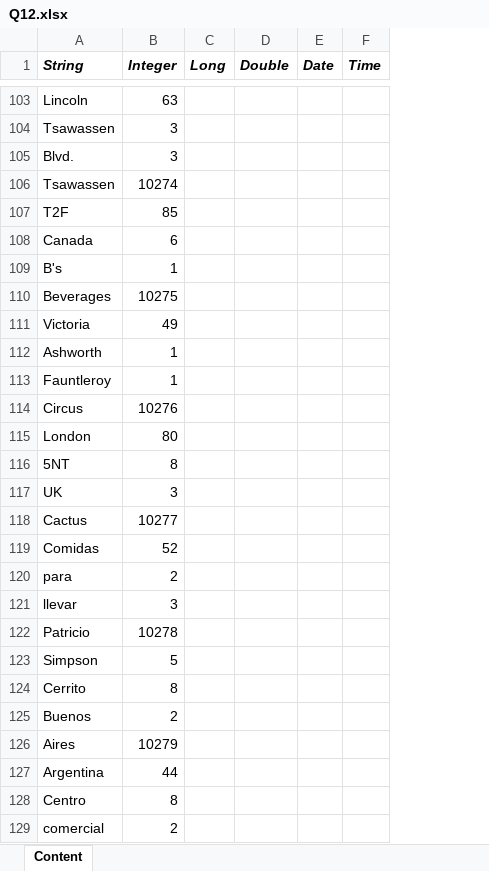
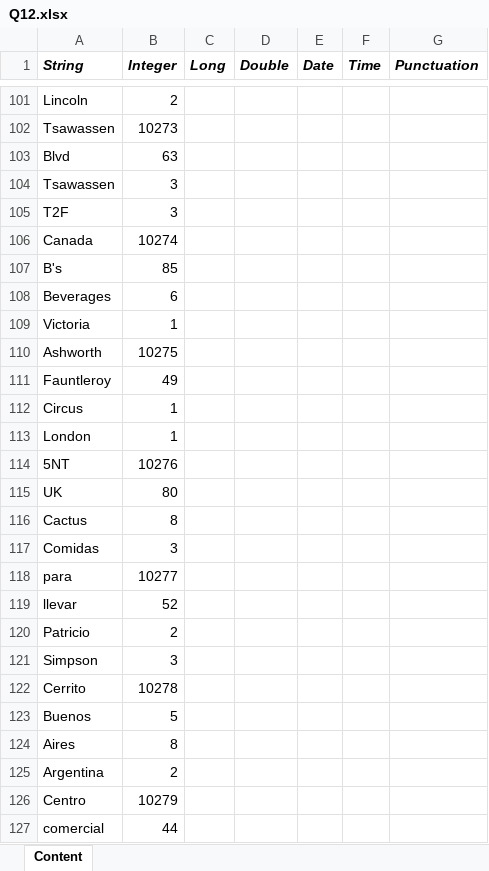
Before and after one commit to SteffinRayen/fluffy-chainsaw, an Excel workbook: LIBA14/files/Q12.xlsx, sheet Content, drawn as a sheet; only a part is shown, gaps mark what is left out; values as stored, in another font and other column widths than the file's, no borders; removed rows and columns are numbered as before the commit, all else as after; the diff covers the shown part only; the diff names each change by its address in the sheet, - before the commit and + after, or states it on an @@ line.

```diff
--- a/LIBA14/files/Q12.xlsx (sheet Content)
+++ b/LIBA14/files/Q12.xlsx (sheet Content)
+column G (Punctuation), empty
-B101 (Integer): 63
+B101 (Integer): 2
+row 102: Tsawassen | 10273
+row 103: Blvd | 63
-row 105: Blvd. | 3
-row 106: Tsawassen | 10274
-B105 (Integer): 85
+B105 (Integer): 3
-B106 (Integer): 6
+B106 (Integer): 10274
-B107 (Integer): 1
+B107 (Integer): 85
-B108 (Integer): 10275
+B108 (Integer): 6
-B109 (Integer): 49
+B109 (Integer): 1
-B110 (Integer): 1
+B110 (Integer): 10275
-B111 (Integer): 1
+B111 (Integer): 49
-B112 (Integer): 10276
+B112 (Integer): 1
-B113 (Integer): 80
+B113 (Integer): 1
-B114 (Integer): 8
+B114 (Integer): 10276
-B115 (Integer): 3
+B115 (Integer): 80
-B116 (Integer): 10277
+B116 (Integer): 8
-B117 (Integer): 52
+B117 (Integer): 3
-B118 (Integer): 2
+B118 (Integer): 10277
-B119 (Integer): 3
+B119 (Integer): 52
-B120 (Integer): 10278
+B120 (Integer): 2
-B121 (Integer): 5
+B121 (Integer): 3
-B122 (Integer): 8
+B122 (Integer): 10278
-B123 (Integer): 2
+B123 (Integer): 5
-B124 (Integer): 10279
+B124 (Integer): 8
-B125 (Integer): 44
+B125 (Integer): 2
-B126 (Integer): 8
+B126 (Integer): 10279
-B127 (Integer): 2
+B127 (Integer): 44
```
Also changed, not shown: other rows of this sheet, LIBA14/files/Q03.xlsx, LIBA14/files/Q05.xlsx, 24 other files.
